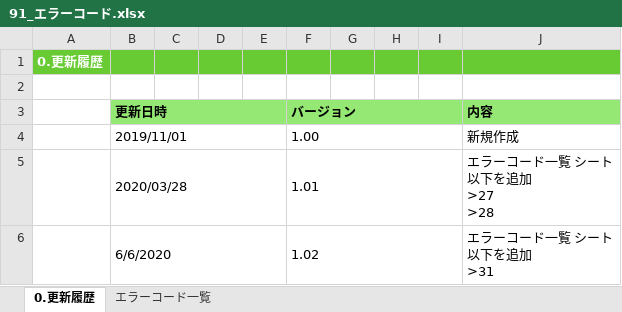
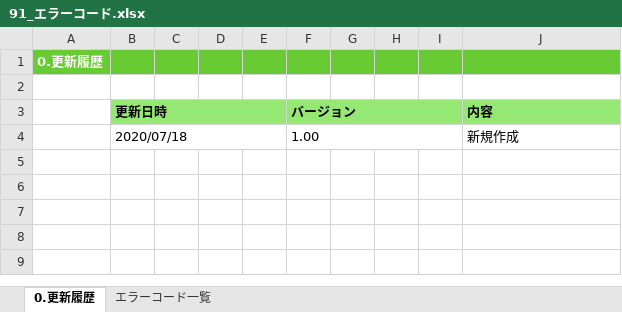
Before and after one commit to kohei-okazaki/work-3g, an Excel workbook: ha-resource/01_design/91_エラーコード.xlsx, sheet 0.更新履歴, drawn as a sheet; values as stored, in another font and other column widths than the file's, no borders; ↵ is a line break in a cell; the diff names each change by its address in the sheet, - before the commit and + after, or states it on an @@ line.

```diff
--- a/ha-resource/01_design/91_エラーコード.xlsx (sheet 0.更新履歴)
+++ b/ha-resource/01_design/91_エラーコード.xlsx (sheet 0.更新履歴)
-B4 (更新日時): 2019/11/01
+B4 (更新日時): 2020/07/18
-row 5:  | 2020/03/28 |  |  |  | 1.01 |  |  |  | エラーコード一覧 シート ↵ 以下を追加 ↵ >27 ↵ >28
-row 6:  | 6/6/2020 |  |  |  | 1.02 |  |  |  | エラーコード一覧 シート ↵ 以下を追加 ↵ >31
```
Also changed, not shown: sheet エラーコード一覧, 14 other files.
